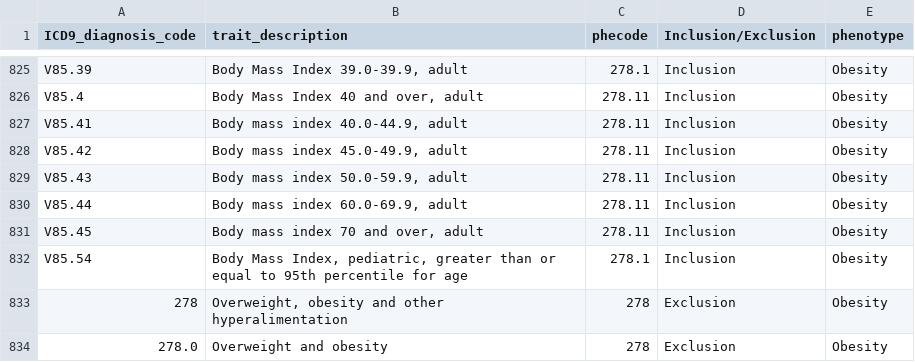
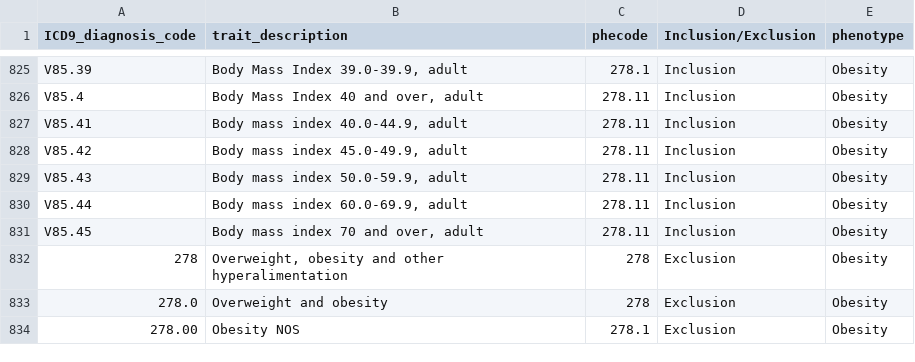
Before and after one commit to globalbiobankmeta/SDOH_analysis, a TSV file: ICD9_definitions.tsv, drawn as a sheet; only a part is shown, gaps mark what is left out; the shorter side is filled out with more unchanged rows.

Commit message:
Updated ICD9_definitions.tsv

```diff
--- a/ICD9_definitions.tsv
+++ b/ICD9_definitions.tsv
@@ -831,3 +831,2 @@ V85.44	Body mass index 60.0-69.9, adult	278.11	Inclusion	Obesity
 V85.45	Body mass index 70 and over, adult	278.11	Inclusion	Obesity
-V85.54	Body Mass Index, pediatric, greater than or equal to 95th percentile for age	278.1	Inclusion	Obesity
 278	Overweight, obesity and other hyperalimentation	278	Exclusion	Obesity
```
